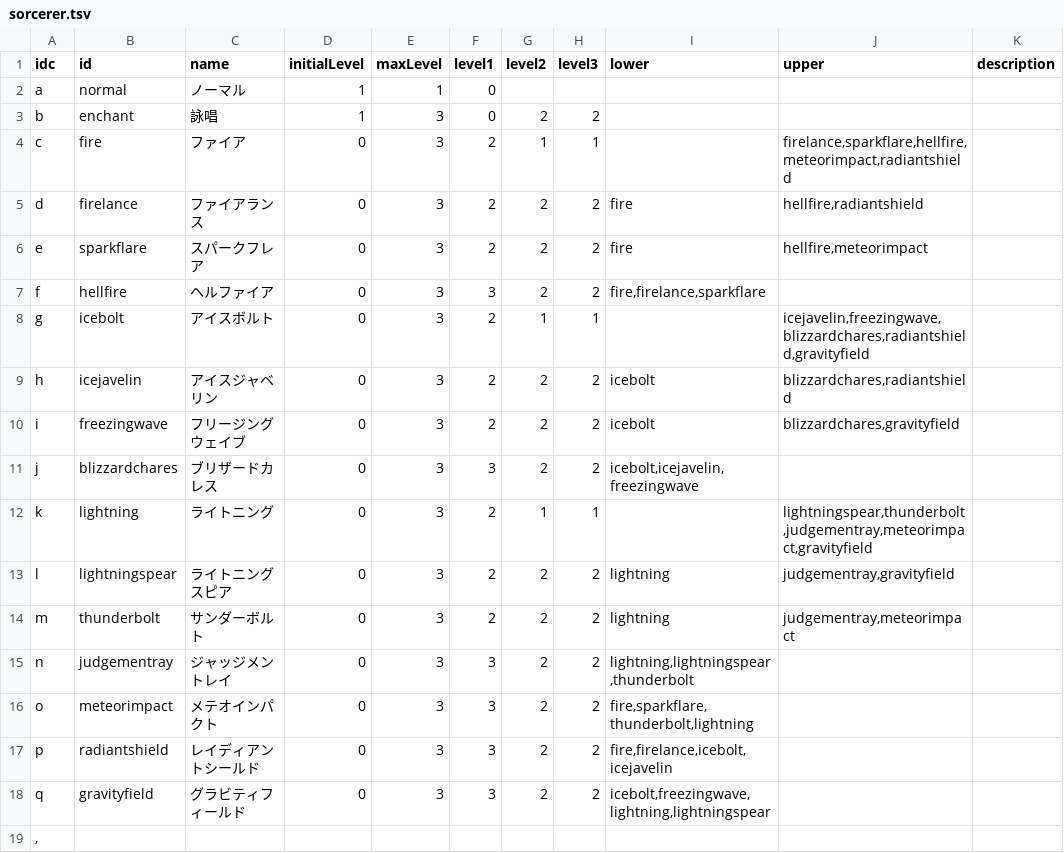
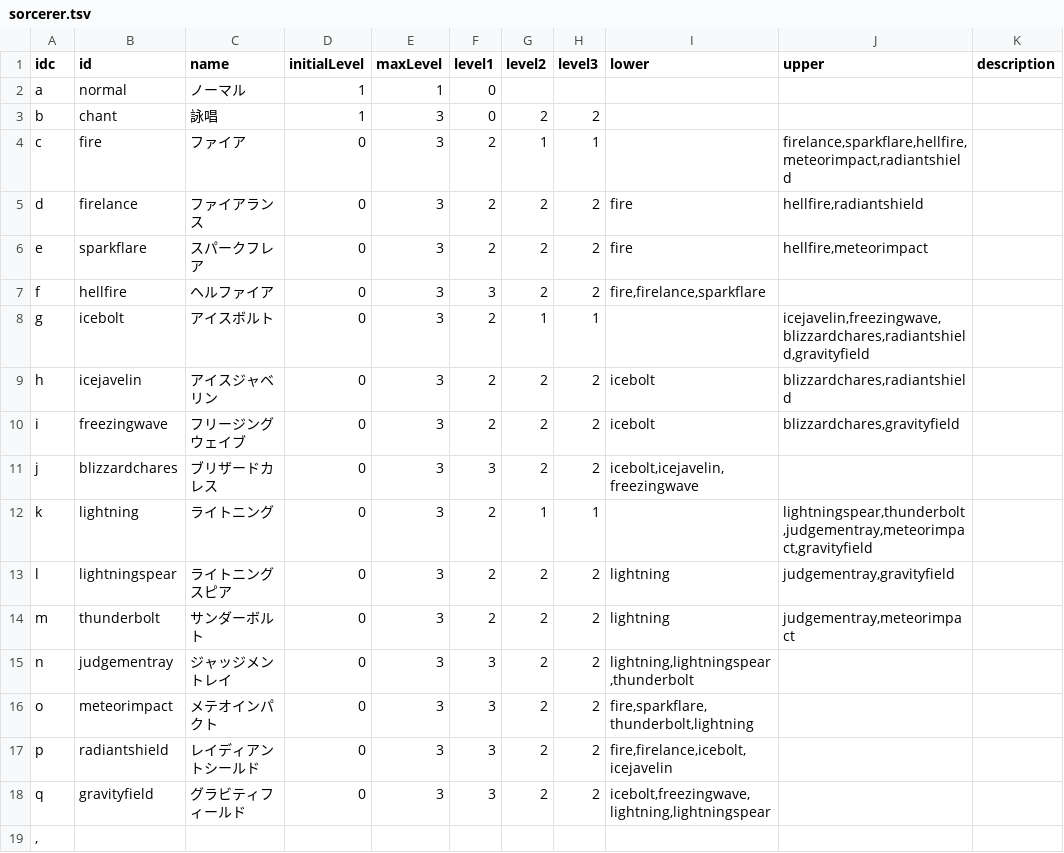
Before and after one commit to saipan-fez/fezskill, a TSV file: public_html/table/sorcerer.tsv, drawn as a sheet.

Commit message:
詠唱スペル x enchant o chant

```diff
--- a/public_html/table/sorcerer.tsv
+++ b/public_html/table/sorcerer.tsv
@@ -2,3 +2,3 @@ idc	id	name	initialLevel	maxLevel	level1	level2	level3	lower	upper	description
 a	normal	ノーマル	1	1	0					
-b	enchant	詠唱	1	3	0	2	2			
+b	chant	詠唱	1	3	0	2	2			
 c	fire	ファイア	0	3	2	1	1		firelance,sparkflare,hellfire,meteorimpact,radiantshield	
```
